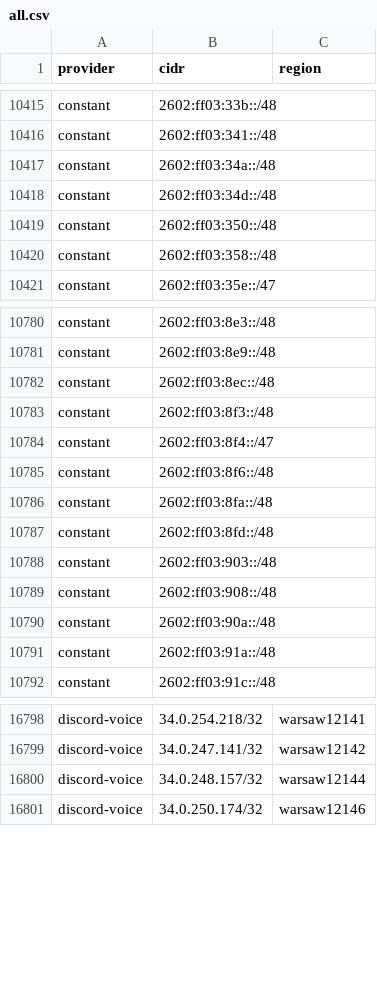
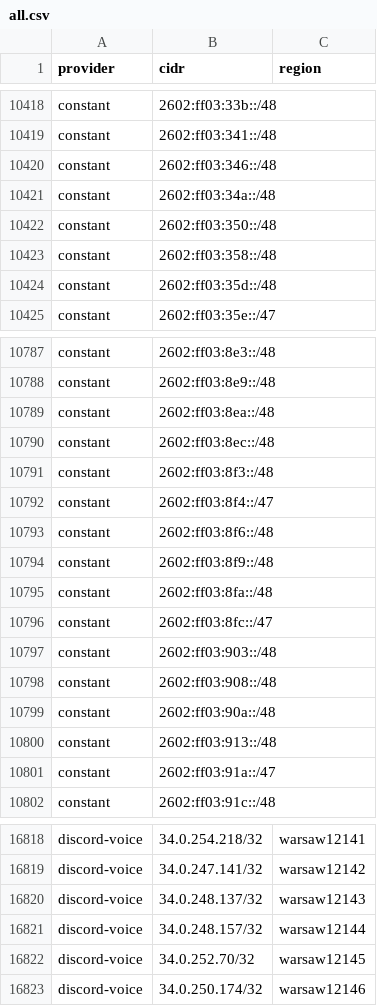
Before and after one commit to 123jjck/cdn-ip-ranges, a CSV file: all/all.csv, drawn as a sheet; only a part is shown, gaps mark what is left out; the diff covers the shown part only.

```diff
--- a/all/all.csv
+++ b/all/all.csv
@@ -10416,6 +10419,7 @@ constant,2602:ff03:33b::/48,
 constant,2602:ff03:341::/48,
+constant,2602:ff03:346::/48,
 constant,2602:ff03:34a::/48,
-constant,2602:ff03:34d::/48,
 constant,2602:ff03:350::/48,
 constant,2602:ff03:358::/48,
+constant,2602:ff03:35d::/48,
 constant,2602:ff03:35e::/47,
@@ -10781,2 +10788,3 @@ constant,2602:ff03:8e3::/48,
 constant,2602:ff03:8e9::/48,
+constant,2602:ff03:8ea::/48,
 constant,2602:ff03:8ec::/48,
@@ -10785,4 +10793,5 @@ constant,2602:ff03:8f4::/47,
 constant,2602:ff03:8f6::/48,
+constant,2602:ff03:8f9::/48,
 constant,2602:ff03:8fa::/48,
-constant,2602:ff03:8fd::/48,
+constant,2602:ff03:8fc::/47,
 constant,2602:ff03:903::/48,
@@ -10790,3 +10799,4 @@ constant,2602:ff03:908::/48,
 constant,2602:ff03:90a::/48,
-constant,2602:ff03:91a::/48,
+constant,2602:ff03:913::/48,
+constant,2602:ff03:91a::/47,
 constant,2602:ff03:91c::/48,
@@ -16799,3 +16819,5 @@ discord-voice,34.0.254.218/32,warsaw12141
 discord-voice,34.0.247.141/32,warsaw12142
+discord-voice,34.0.248.137/32,warsaw12143
 discord-voice,34.0.248.157/32,warsaw12144
+discord-voice,34.0.252.70/32,warsaw12145
 discord-voice,34.0.250.174/32,warsaw12146
```
Also changed, not shown: 37 added rows, 21 removed rows and 26 edited cells elsewhere in this file, 56 other files.
